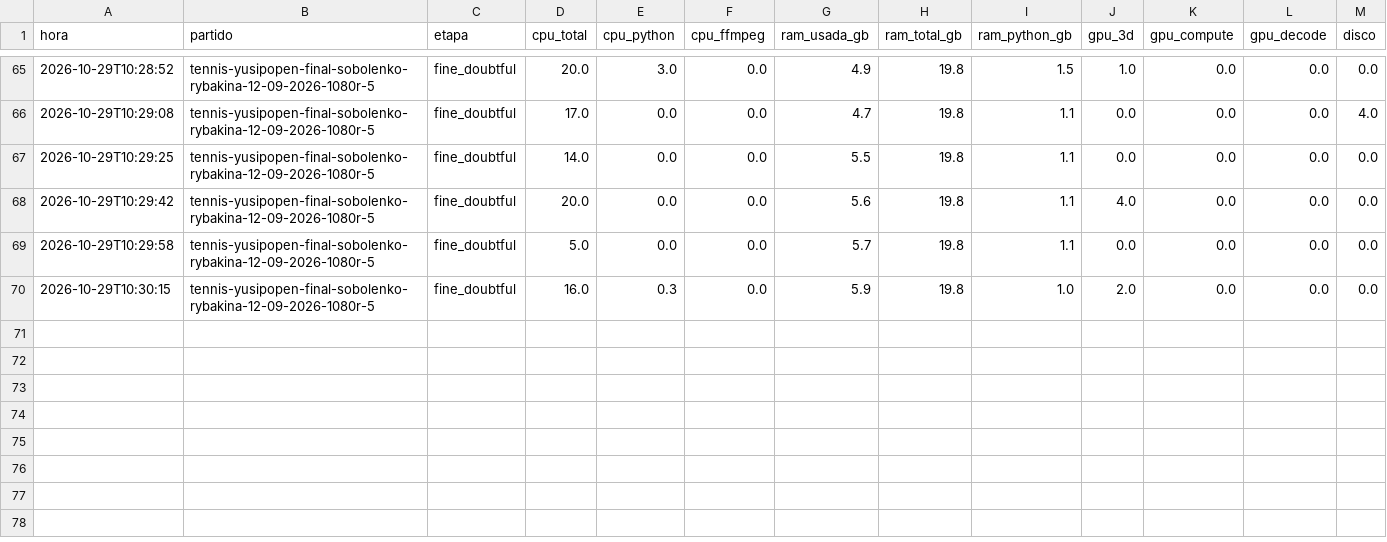
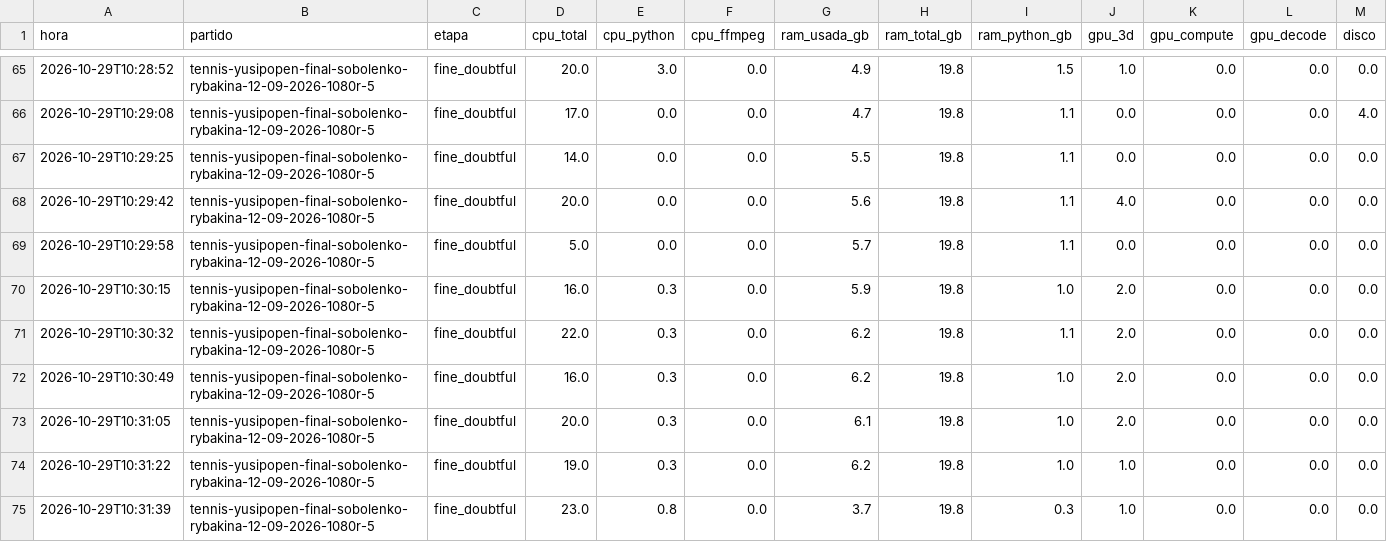
Before and after one commit to estebancobo-dot/tennis-biomechanics, a CSV file: recursos/recursos_2026-10-29_1011.csv, drawn as a sheet; only a part is shown, gaps mark what is left out; the diff names each change by its address in the sheet, - before the commit and + after, or states it on an @@ line.

```diff
--- a/recursos/recursos_2026-10-29_1011.csv
+++ b/recursos/recursos_2026-10-29_1011.csv
+row 71: 2026-10-29T10:30:32 | tennis-yusipopen-final-sobolenko-rybakina-12-09-2026-1080r-5 | fine_doubtful | 22.0 | 0.3 | 0.0 | 6.2 | 19.8 | 1.1 | 2.0 | 0.0 | 0.0 | 0.0
+row 72: 2026-10-29T10:30:49 | tennis-yusipopen-final-sobolenko-rybakina-12-09-2026-1080r-5 | fine_doubtful | 16.0 | 0.3 | 0.0 | 6.2 | 19.8 | 1.0 | 2.0 | 0.0 | 0.0 | 0.0
+row 73: 2026-10-29T10:31:05 | tennis-yusipopen-final-sobolenko-rybakina-12-09-2026-1080r-5 | fine_doubtful | 20.0 | 0.3 | 0.0 | 6.1 | 19.8 | 1.0 | 2.0 | 0.0 | 0.0 | 0.0
+row 74: 2026-10-29T10:31:22 | tennis-yusipopen-final-sobolenko-rybakina-12-09-2026-1080r-5 | fine_doubtful | 19.0 | 0.3 | 0.0 | 6.2 | 19.8 | 1.0 | 1.0 | 0.0 | 0.0 | 0.0
+row 75: 2026-10-29T10:31:39 | tennis-yusipopen-final-sobolenko-rybakina-12-09-2026-1080r-5 | fine_doubtful | 23.0 | 0.8 | 0.0 | 3.7 | 19.8 | 0.3 | 1.0 | 0.0 | 0.0 | 0.0
```
Also changed, not shown: 5 other files.
